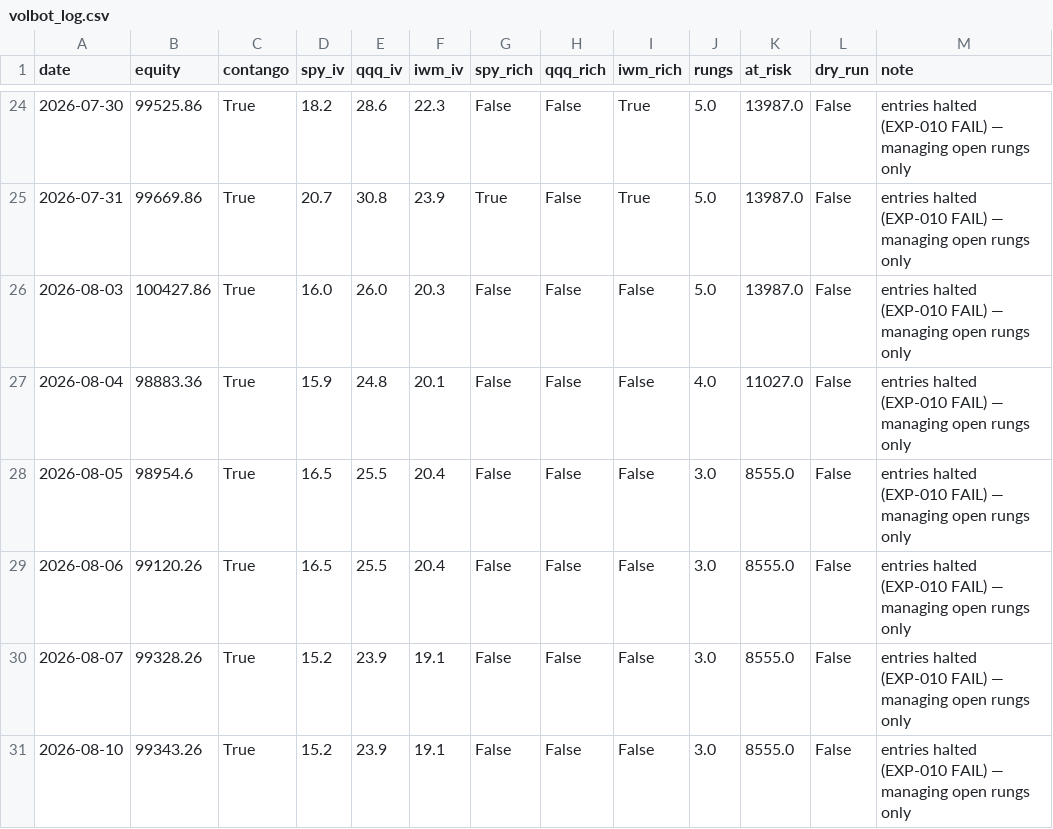
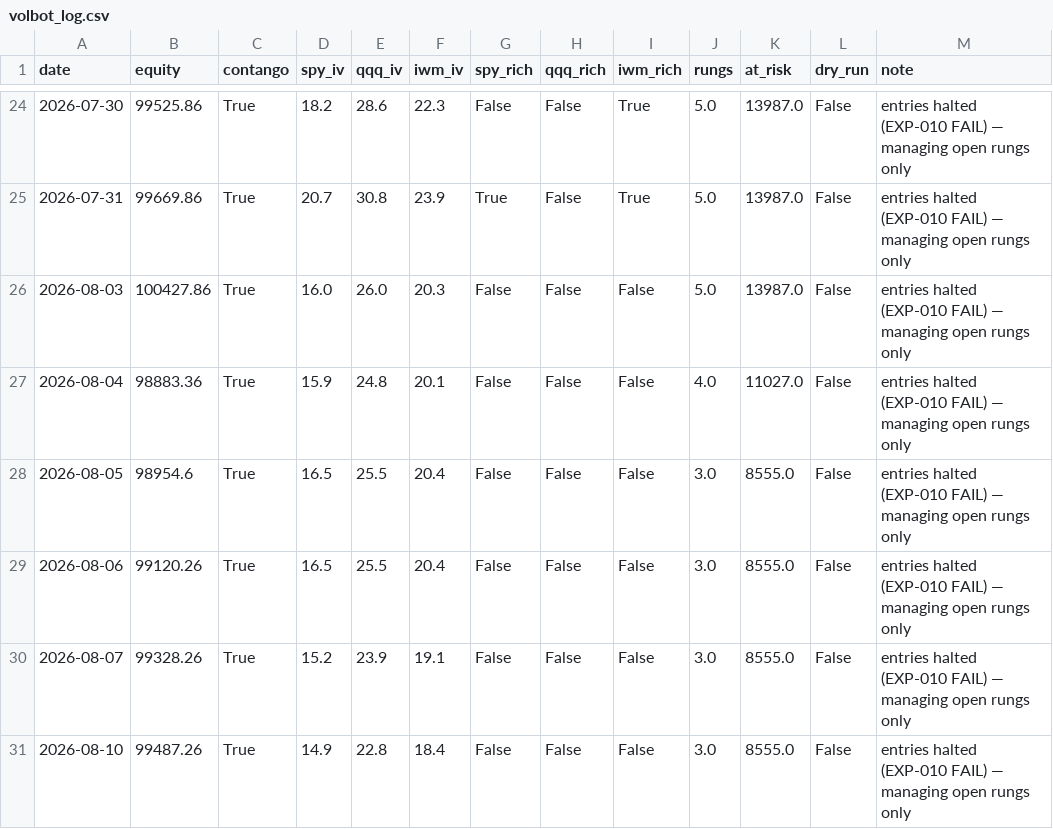
Before and after one commit to Tyler-Morton/BeatTheComp, a CSV file: volbot/volbot_log.csv, drawn as a sheet; only a part is shown, gaps mark what is left out.

```diff
--- a/volbot/volbot_log.csv
+++ b/volbot/volbot_log.csv
@@ -30,2 +30,2 @@ date,equity,contango,spy_iv,qqq_iv,iwm_iv,spy_rich,qqq_rich,iwm_rich,rungs,at_ri
 2026-08-07,99328.26,True,15.2,23.9,19.1,False,False,False,3.0,8555.0,False,entries halted (EXP-010 FAIL) — managing open rungs only
-2026-08-10,99343.26,True,15.2,23.9,19.1,False,False,False,3.0,8555.0,False,entries halted (EXP-010 FAIL) — managing open rungs only
+2026-08-10,99487.26,True,14.9,22.8,18.4,False,False,False,3.0,8555.0,False,entries halted (EXP-010 FAIL) — managing open rungs only
```
